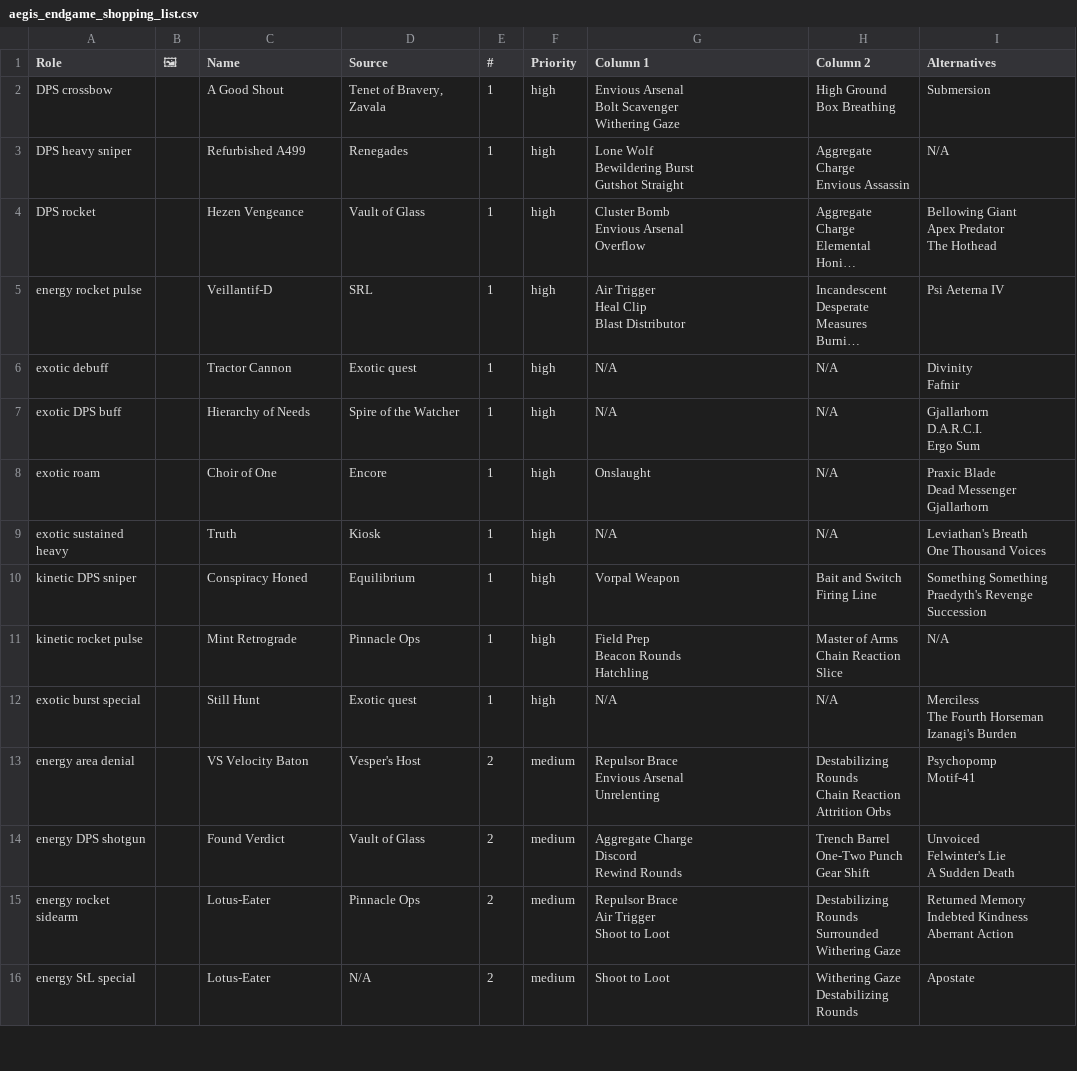
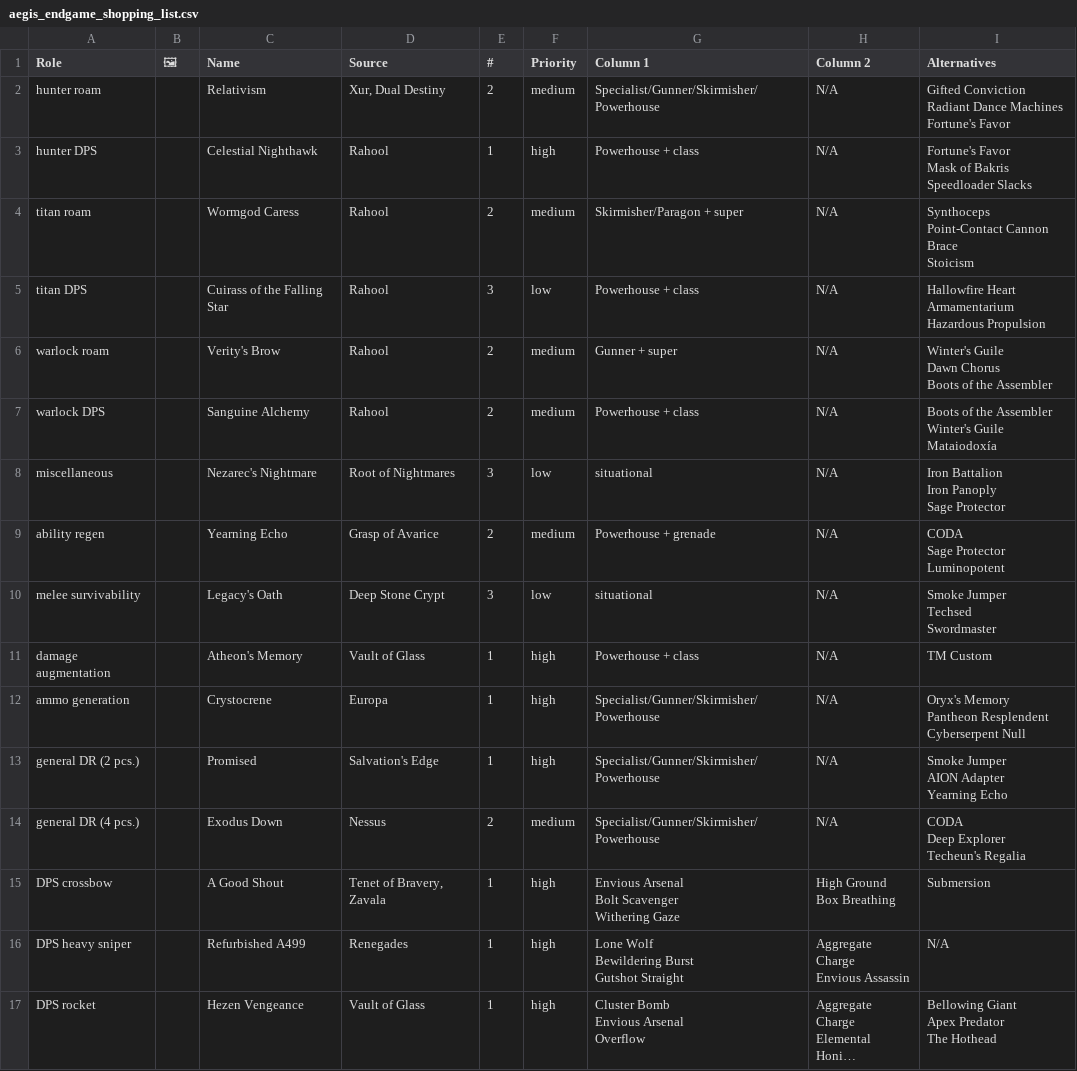
Before and after one commit to JxPv2/Destiny2, a CSV file: dim_wishlists/spreadsheets_to_dim_wishlists_scripts/workbooks_downloaded/aegis_endgame_shopping_list.csv, drawn as a sheet; only a part is shown; the shorter side is filled out with more unchanged rows; long unchanged cells end in …; ↵ is a line break in a cell; the diff names each change by its address in the sheet, - before the commit and + after, or states it on an @@ line.

```diff
--- a/dim_wishlists/spreadsheets_to_dim_wishlists_scripts/workbooks_downloaded/aegis_endgame_shopping_list.csv
+++ b/dim_wishlists/spreadsheets_to_dim_wishlists_scripts/workbooks_downloaded/aegis_endgame_shopping_list.csv
+row 2: hunter roam |  | Relativism | Xur, Dual Destiny | 2 | medium | Specialist/Gunner/Skirmisher/Powerhouse | N/A | Gifted Conviction ↵ Radiant Dance Machines ↵ Fortune's Favor
+row 3: hunter DPS |  | Celestial Nighthawk | Rahool | 1 | high | Powerhouse + class | N/A | Fortune's Favor ↵ Mask of Bakris ↵ Speedloader Slacks
+row 4: titan roam |  | Wormgod Caress | Rahool | 2 | medium | Skirmisher/Paragon + super | N/A | Synthoceps ↵ Point-Contact Cannon Brace ↵ Stoicism
+row 5: titan DPS |  | Cuirass of the Falling Star | Rahool | 3 | low | Powerhouse + class | N/A | Hallowfire Heart ↵ Armamentarium ↵ Hazardous Propulsion
+row 6: warlock roam |  | Verity's Brow | Rahool | 2 | medium | Gunner + super | N/A | Winter's Guile ↵ Dawn Chorus ↵ Boots of the Assembler
+row 7: warlock DPS |  | Sanguine Alchemy | Rahool | 2 | medium | Powerhouse + class | N/A | Boots of the Assembler ↵ Winter's Guile ↵ Mataiodoxía
+row 8: miscellaneous |  | Nezarec's Nightmare | Root of Nightmares | 3 | low | situational | N/A | Iron Battalion ↵ Iron Panoply ↵ Sage Protector
+row 9: ability regen |  | Yearning Echo | Grasp of Avarice | 2 | medium | Powerhouse + grenade | N/A | CODA ↵ Sage Protector ↵ Luminopotent
+row 10: melee survivability |  | Legacy's Oath | Deep Stone Crypt | 3 | low | situational | N/A | Smoke Jumper ↵ Techsed ↵ Swordmaster
+row 11: damage augmentation |  | Atheon's Memory | Vault of Glass | 1 | high | Powerhouse + class | N/A | TM Custom
+row 12: ammo generation |  | Crystocrene | Europa | 1 | high | Specialist/Gunner/Skirmisher/Powerhouse | N/A | Oryx's Memory ↵ Pantheon Resplendent ↵ Cyberserpent Null
+row 13: general DR (2 pcs.) |  | Promised | Salvation's Edge | 1 | high | Specialist/Gunner/Skirmisher/Powerhouse | N/A | Smoke Jumper ↵ AION Adapter ↵ Yearning Echo
+row 14: general DR (4 pcs.) |  | Exodus Down | Nessus | 2 | medium | Specialist/Gunner/Skirmisher/Powerhouse | N/A | CODA ↵ Deep Explorer ↵ Techeun's Regalia
```
Also changed, not shown: 27 other files.
